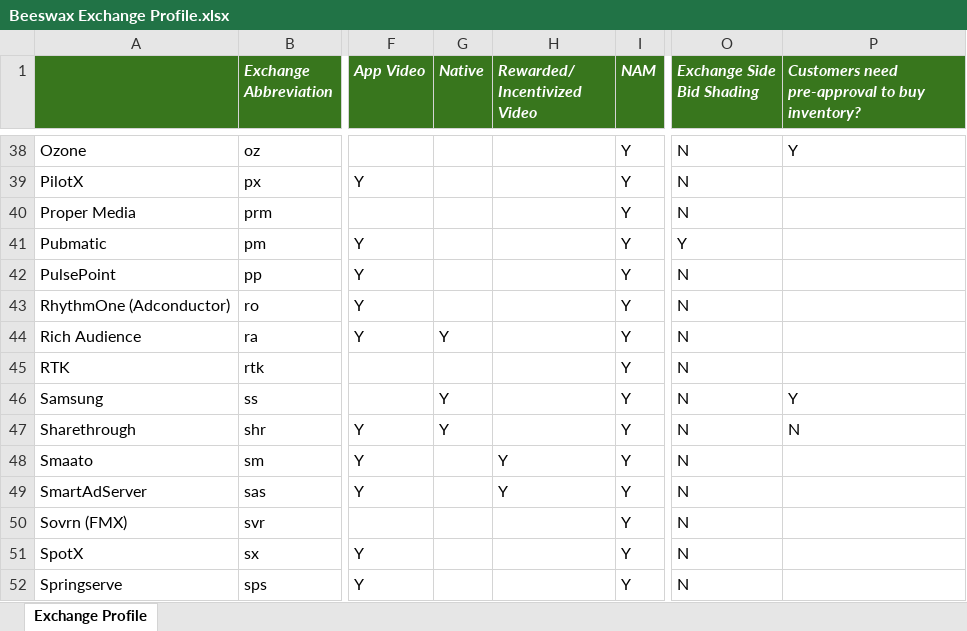
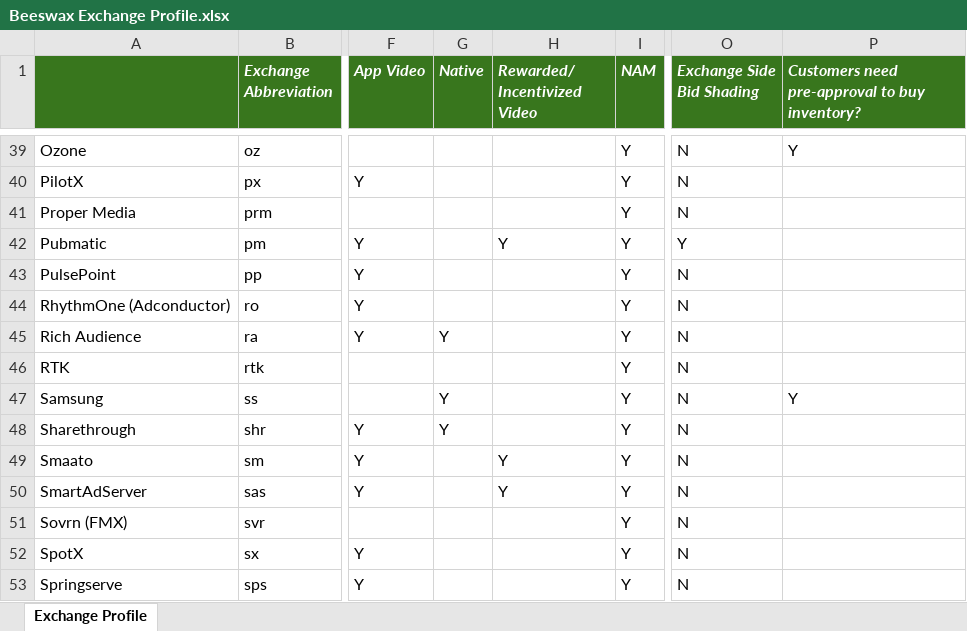
Before and after one commit to BeeswaxIO/beeswax-api, an Excel workbook: beeswax/Beeswax Exchange Profile.xlsx, sheet Exchange Profile, drawn as a sheet; only a part is shown, gaps mark what is left out; values as stored, in another font and other column widths than the file's, no borders; addresses are those after the commit; the diff covers the shown part only; the diff names each change by its address in the sheet, - before the commit and + after, or states it on an @@ line.

Commit message:
Add files via upload
remove some no traffic exchanges
updated rewarded video column from mmx data
added YAHOO

```diff
--- a/beeswax/Beeswax Exchange Profile.xlsx (sheet Exchange Profile)
+++ b/beeswax/Beeswax Exchange Profile.xlsx (sheet Exchange Profile)
-H42 (Rewarded/ Incentivized Video): (empty)
+H42 (Rewarded/ Incentivized Video): Y
-P48: N
+P48: (empty)
```
Also changed, not shown: 2 added rows, 2 removed rows and 8 edited cells elsewhere in this sheet.
